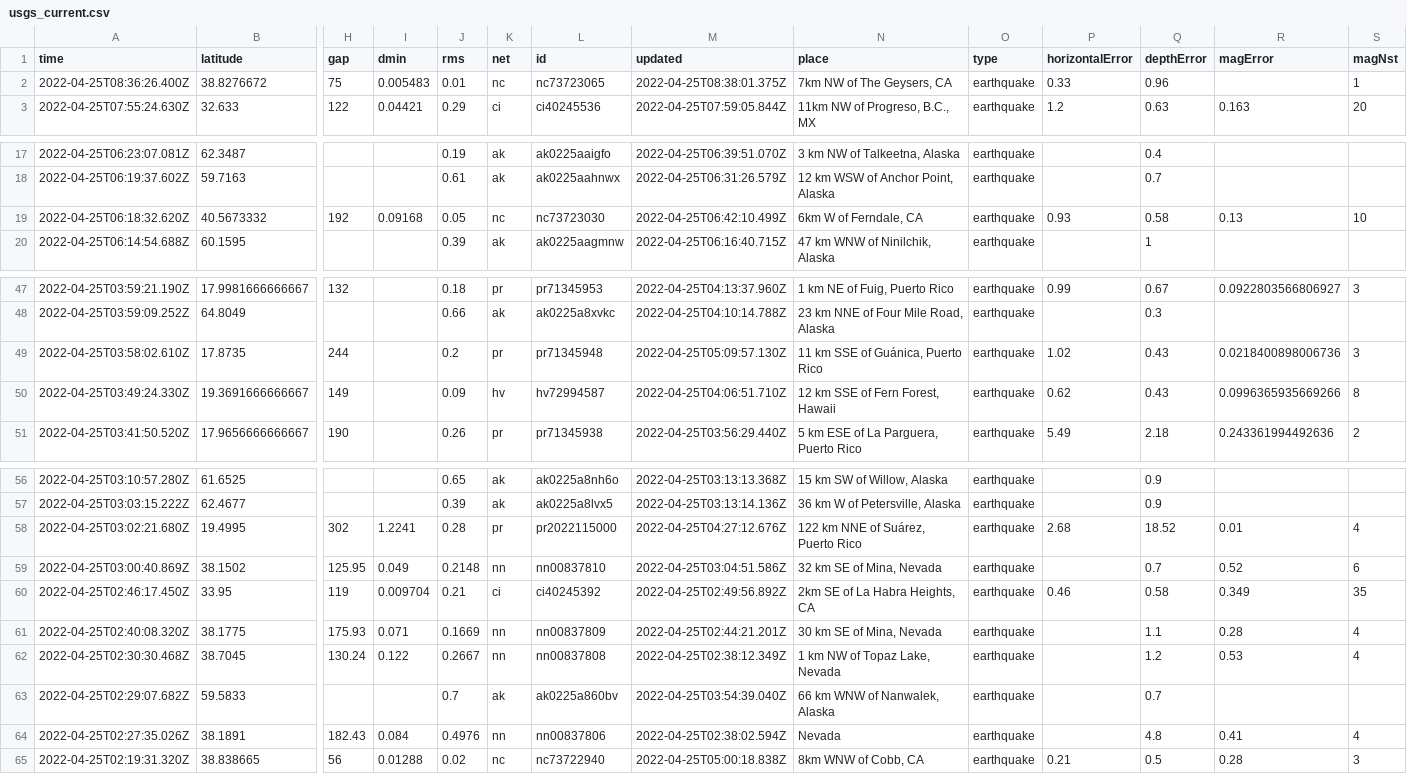
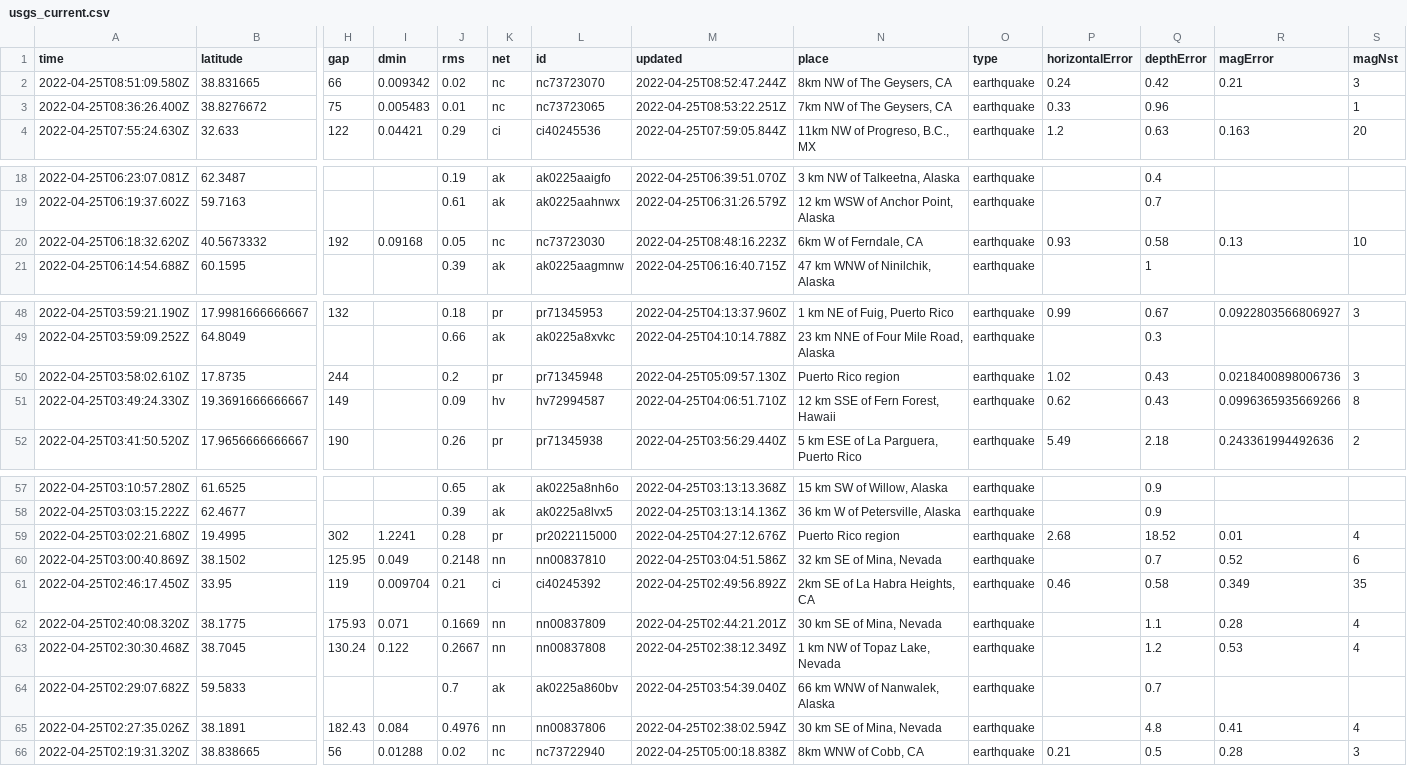
Before and after one commit to cveltri/my-data-robot, a CSV file: usgs_current.csv, drawn as a sheet; only a part is shown, gaps mark what is left out; addresses are those after the commit; rows hold the shown columns only; the diff covers the shown part only; the diff names each change by its address in the sheet, - before the commit and + after, or states it on an @@ line.

```diff
--- a/usgs_current.csv
+++ b/usgs_current.csv
+row 2: 2022-04-25T08:51:09.580Z | 38.831665 | 66 | 0.009342 | 0.02 | nc | nc73723070 | 2022-04-25T08:52:47.244Z | 8km NW of The Geysers, CA | earthquake | 0.24 | 0.42 | 0.21 | 3
-M3 (updated): 2022-04-25T08:38:01.375Z
+M3 (updated): 2022-04-25T08:53:22.251Z
-M20 (updated): 2022-04-25T06:42:10.499Z
+M20 (updated): 2022-04-25T08:48:16.223Z
-N50 (place): 11 km SSE of Guánica, Puerto Rico
+N50 (place): Puerto Rico region
-N59 (place): 122 km NNE of Suárez, Puerto Rico
+N59 (place): Puerto Rico region
-N65 (place): Nevada
+N65 (place): 30 km SE of Mina, Nevada
```
Also changed, not shown: 1 edited cell elsewhere in this file.
